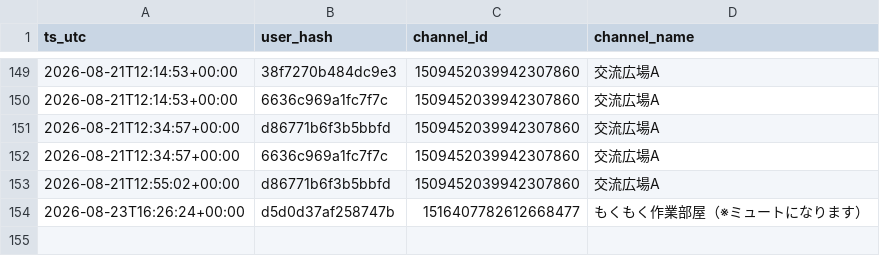
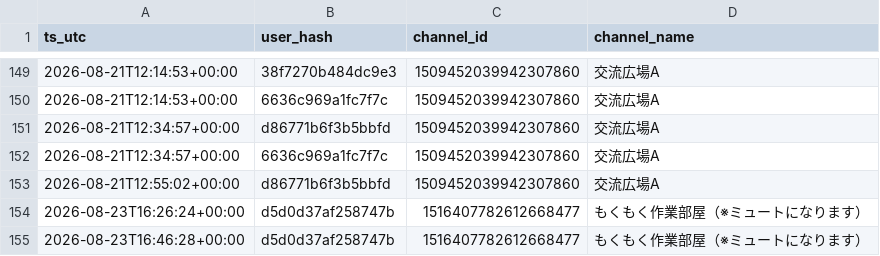
Before and after one commit to reality-science-lab/dhu_discord, a CSV file: vc_history.csv, drawn as a sheet; only a part is shown, gaps mark what is left out.

```diff
--- a/vc_history.csv
+++ b/vc_history.csv
@@ -154 +154,2 @@ ts_utc,user_hash,channel_id,channel_name
 2026-08-23T16:26:24+00:00,d5d0d37af258747b,1516407782612668477,もくもく作業部屋（※ミュートになります）
+2026-08-23T16:46:28+00:00,d5d0d37af258747b,1516407782612668477,もくもく作業部屋（※ミュートになります）
```
